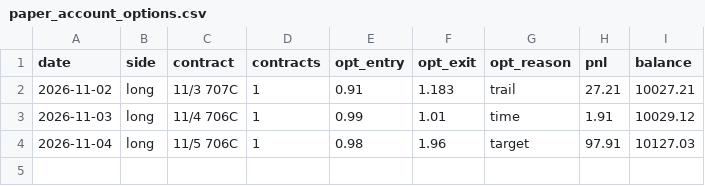
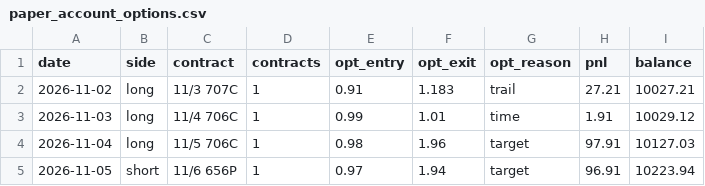
Before and after one commit to DeadSeagul/Robinhood, a CSV file: research/paper_account_options.csv, drawn as a sheet.

```diff
--- a/research/paper_account_options.csv
+++ b/research/paper_account_options.csv
@@ -4 +4,2 @@ date,side,contract,contracts,opt_entry,opt_exit,opt_reason,pnl,balance
 2026-11-04,long,11/5 706C,1,0.98,1.96,target,97.91,10127.03
+2026-11-05,short,11/6 656P,1,0.97,1.94,target,96.91,10223.94
```
Also changed, not shown: research/news_log.csv, research/paper_trades.csv.
